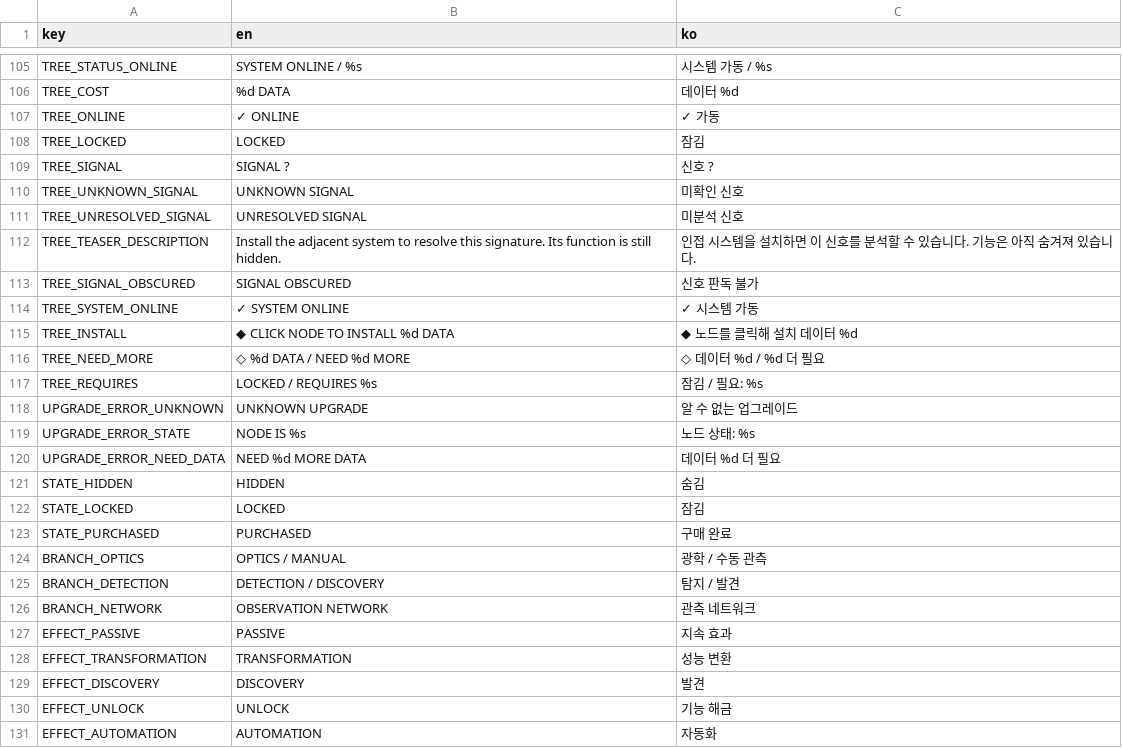
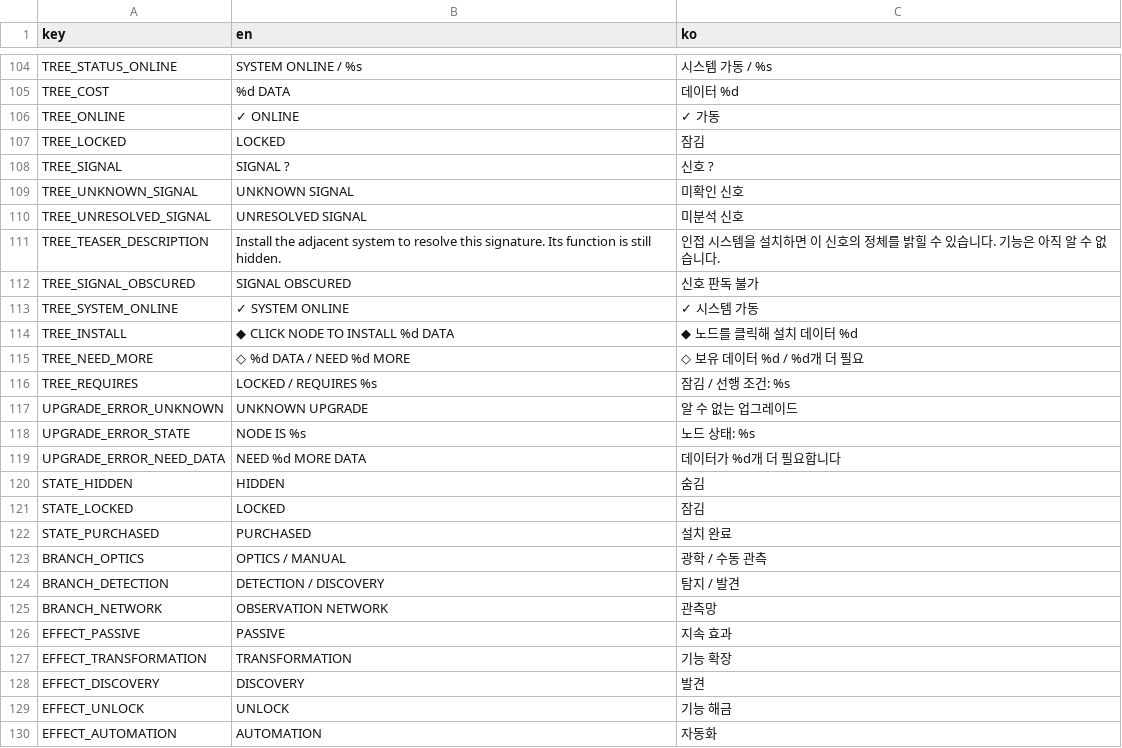
Before and after one commit to frotrue/nightwatch-array, a CSV file: localization/ui.csv, drawn as a sheet; only a part is shown, gaps mark what is left out; the diff covers the shown part only.

```diff
--- a/localization/ui.csv
+++ b/localization/ui.csv
@@ -111,3 +110,3 @@ TREE_UNKNOWN_SIGNAL,UNKNOWN SIGNAL,미확인 신호
 TREE_UNRESOLVED_SIGNAL,UNRESOLVED SIGNAL,미분석 신호
-TREE_TEASER_DESCRIPTION,Install the adjacent system to resolve this signature. Its function is still hidden.,인접 시스템을 설치하면 이 신호를 분석할 수 있습니다. 기능은 아직 숨겨져 있습니다.
+TREE_TEASER_DESCRIPTION,Install the adjacent system to resolve this signature. Its function is still hidden.,인접 시스템을 설치하면 이 신호의 정체를 밝힐 수 있습니다. 기능은 아직 알 수 없습니다.
 TREE_SIGNAL_OBSCURED,SIGNAL OBSCURED,신호 판독 불가
@@ -115,15 +114,15 @@ TREE_SYSTEM_ONLINE,✓  SYSTEM ONLINE,✓  시스템 가동
 TREE_INSTALL,◆  CLICK NODE TO INSTALL    %d DATA,◆  노드를 클릭해 설치    데이터 %d
-TREE_NEED_MORE,◇  %d DATA    /    NEED %d MORE,◇  데이터 %d    /    %d 더 필요
-TREE_REQUIRES,LOCKED    /    REQUIRES %s,잠김    /    필요: %s
+TREE_NEED_MORE,◇  %d DATA    /    NEED %d MORE,◇  보유 데이터 %d    /    %d개 더 필요
+TREE_REQUIRES,LOCKED    /    REQUIRES %s,잠김    /    선행 조건: %s
 UPGRADE_ERROR_UNKNOWN,UNKNOWN UPGRADE,알 수 없는 업그레이드
 UPGRADE_ERROR_STATE,NODE IS %s,노드 상태: %s
-UPGRADE_ERROR_NEED_DATA,NEED %d MORE DATA,데이터 %d 더 필요
+UPGRADE_ERROR_NEED_DATA,NEED %d MORE DATA,데이터가 %d개 더 필요합니다
 STATE_HIDDEN,HIDDEN,숨김
 STATE_LOCKED,LOCKED,잠김
-STATE_PURCHASED,PURCHASED,구매 완료
+STATE_PURCHASED,PURCHASED,설치 완료
 BRANCH_OPTICS,OPTICS / MANUAL,광학 / 수동 관측
 BRANCH_DETECTION,DETECTION / DISCOVERY,탐지 / 발견
-BRANCH_NETWORK,OBSERVATION NETWORK,관측 네트워크
+BRANCH_NETWORK,OBSERVATION NETWORK,관측망
 EFFECT_PASSIVE,PASSIVE,지속 효과
-EFFECT_TRANSFORMATION,TRANSFORMATION,성능 변환
+EFFECT_TRANSFORMATION,TRANSFORMATION,기능 확장
 EFFECT_DISCOVERY,DISCOVERY,발견
```
Also changed, not shown: 1 added row, 2 removed rows and 31 edited cells elsewhere in this file, 5 other files.
